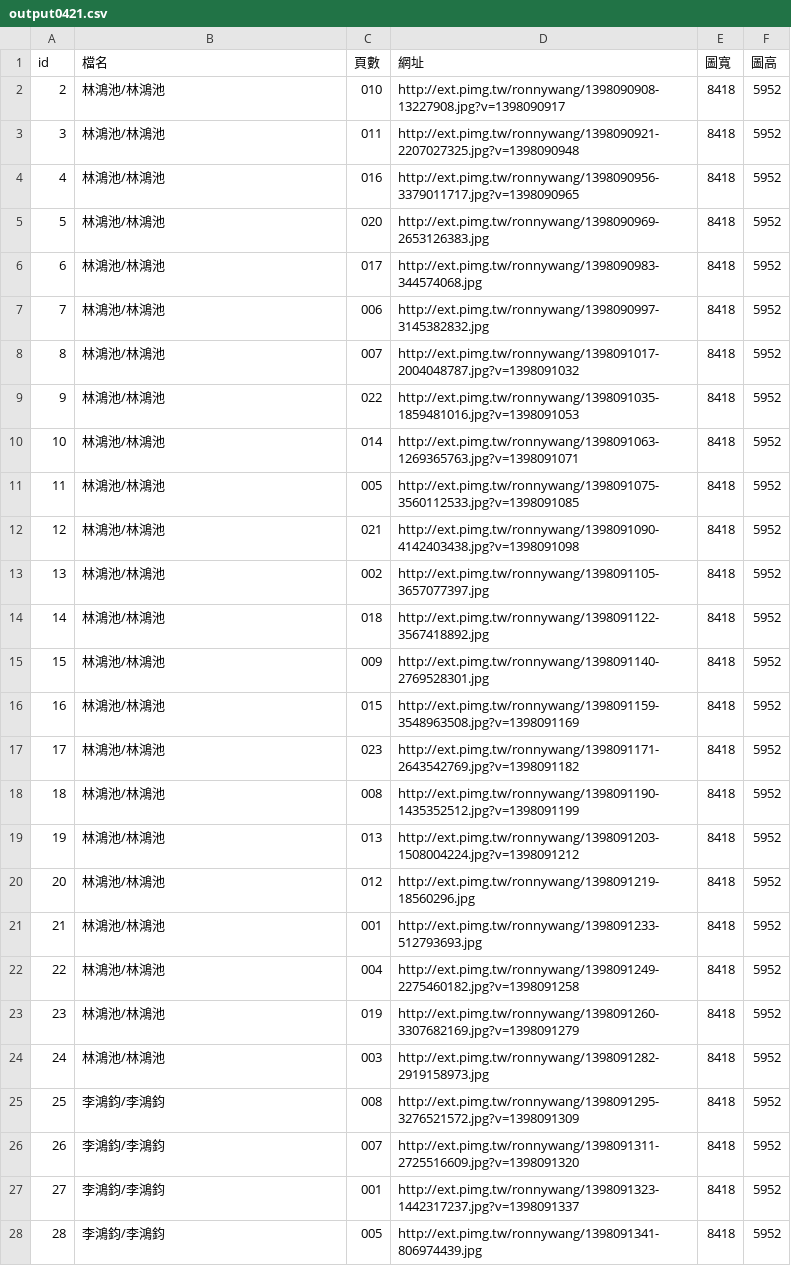
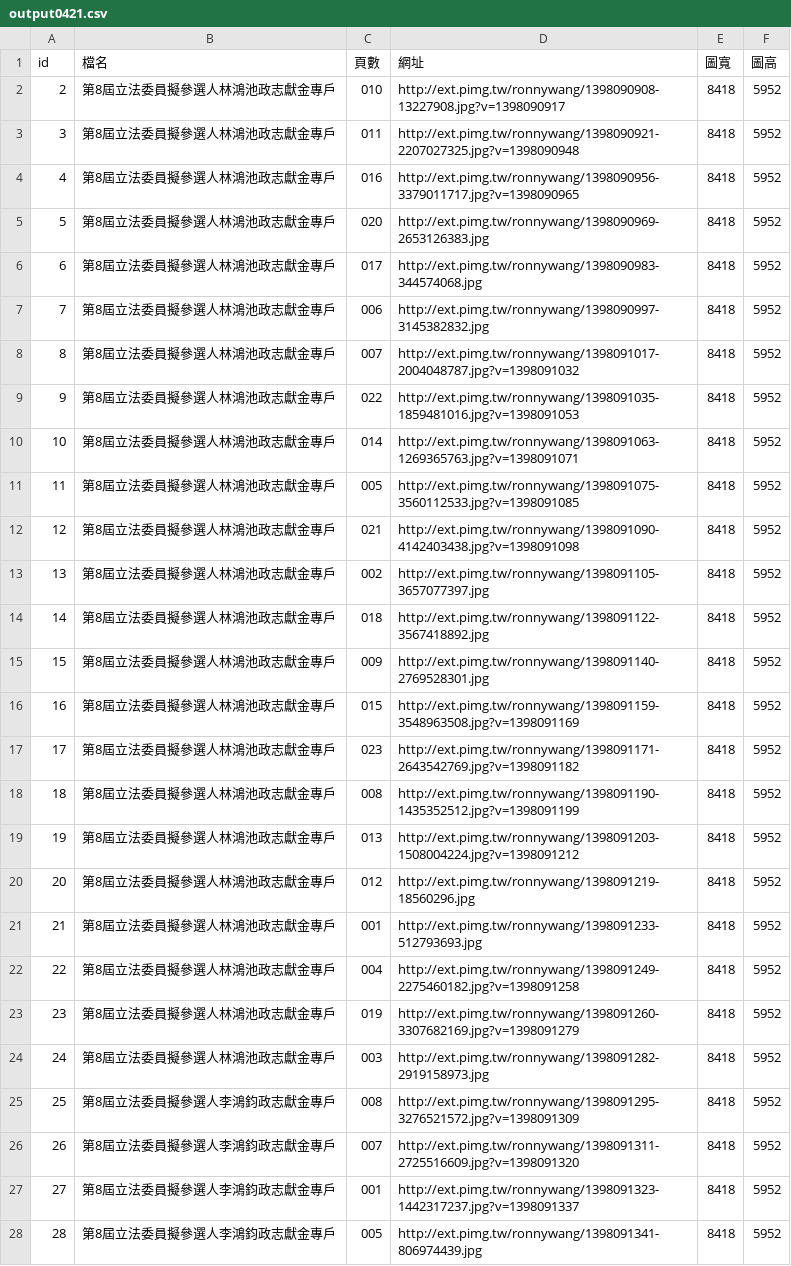
Before and after one commit to ronnywang/tw-campaign-finance, a CSV file: output0421.csv, drawn as a sheet; only a part is shown; the diff covers the shown part only.

Commit message:
換一個名字

```diff
--- a/output0421.csv
+++ b/output0421.csv
@@ -1,28 +1,28 @@
 id,檔名,頁數,網址,圖寬,圖高
-2,林鴻池/林鴻池,010,http://ext.pimg.tw/ronnywang/1398090908-13227908.jpg?v=1398090917,8418,5952
-3,林鴻池/林鴻池,011,http://ext.pimg.tw/ronnywang/1398090921-2207027325.jpg?v=1398090948,8418,5952
-4,林鴻池/林鴻池,016,http://ext.pimg.tw/ronnywang/1398090956-3379011717.jpg?v=1398090965,8418,5952
-5,林鴻池/林鴻池,020,http://ext.pimg.tw/ronnywang/1398090969-2653126383.jpg,8418,5952
-6,林鴻池/林鴻池,017,http://ext.pimg.tw/ronnywang/1398090983-344574068.jpg,8418,5952
-7,林鴻池/林鴻池,006,http://ext.pimg.tw/ronnywang/1398090997-3145382832.jpg,8418,5952
-8,林鴻池/林鴻池,007,http://ext.pimg.tw/ronnywang/1398091017-2004048787.jpg?v=1398091032,8418,5952
-9,林鴻池/林鴻池,022,http://ext.pimg.tw/ronnywang/1398091035-1859481016.jpg?v=1398091053,8418,5952
-10,林鴻池/林鴻池,014,http://ext.pimg.tw/ronnywang/1398091063-1269365763.jpg?v=1398091071,8418,5952
-11,林鴻池/林鴻池,005,http://ext.pimg.tw/ronnywang/1398091075-3560112533.jpg?v=1398091085,8418,5952
-12,林鴻池/林鴻池,021,http://ext.pimg.tw/ronnywang/1398091090-4142403438.jpg?v=1398091098,8418,5952
-13,林鴻池/林鴻池,002,http://ext.pimg.tw/ronnywang/1398091105-3657077397.jpg,8418,5952
-14,林鴻池/林鴻池,018,http://ext.pimg.tw/ronnywang/1398091122-3567418892.jpg,8418,5952
-15,林鴻池/林鴻池,009,http://ext.pimg.tw/ronnywang/1398091140-2769528301.jpg,8418,5952
-16,林鴻池/林鴻池,015,http://ext.pimg.tw/ronnywang/1398091159-3548963508.jpg?v=1398091169,8418,5952
-17,林鴻池/林鴻池,023,http://ext.pimg.tw/ronnywang/1398091171-2643542769.jpg?v=1398091182,8418,5952
-18,林鴻池/林鴻池,008,http://ext.pimg.tw/ronnywang/1398091190-1435352512.jpg?v=1398091199,8418,5952
-19,林鴻池/林鴻池,013,http://ext.pimg.tw/ronnywang/1398091203-1508004224.jpg?v=1398091212,8418,5952
-20,林鴻池/林鴻池,012,http://ext.pimg.tw/ronnywang/1398091219-18560296.jpg,8418,5952
-21,林鴻池/林鴻池,001,http://ext.pimg.tw/ronnywang/1398091233-512793693.jpg,8418,5952
-22,林鴻池/林鴻池,004,http://ext.pimg.tw/ronnywang/1398091249-2275460182.jpg?v=1398091258,8418,5952
-23,林鴻池/林鴻池,019,http://ext.pimg.tw/ronnywang/1398091260-3307682169.jpg?v=1398091279,8418,5952
-24,林鴻池/林鴻池,003,http://ext.pimg.tw/ronnywang/1398091282-2919158973.jpg,8418,5952
-25,李鴻鈞/李鴻鈞,008,http://ext.pimg.tw/ronnywang/1398091295-3276521572.jpg?v=1398091309,8418,5952
-26,李鴻鈞/李鴻鈞,007,http://ext.pimg.tw/ronnywang/1398091311-2725516609.jpg?v=1398091320,8418,5952
-27,李鴻鈞/李鴻鈞,001,http://ext.pimg.tw/ronnywang/1398091323-1442317237.jpg?v=1398091337,8418,5952
-28,李鴻鈞/李鴻鈞,005,http://ext.pimg.tw/ronnywang/1398091341-806974439.jpg,8418,5952
+2,第8屆立法委員擬參選人林鴻池政志獻金專戶,010,http://ext.pimg.tw/ronnywang/1398090908-13227908.jpg?v=1398090917,8418,5952
+3,第8屆立法委員擬參選人林鴻池政志獻金專戶,011,http://ext.pimg.tw/ronnywang/1398090921-2207027325.jpg?v=1398090948,8418,5952
+4,第8屆立法委員擬參選人林鴻池政志獻金專戶,016,http://ext.pimg.tw/ronnywang/1398090956-3379011717.jpg?v=1398090965,8418,5952
+5,第8屆立法委員擬參選人林鴻池政志獻金專戶,020,http://ext.pimg.tw/ronnywang/1398090969-2653126383.jpg,8418,5952
+6,第8屆立法委員擬參選人林鴻池政志獻金專戶,017,http://ext.pimg.tw/ronnywang/1398090983-344574068.jpg,8418,5952
+7,第8屆立法委員擬參選人林鴻池政志獻金專戶,006,http://ext.pimg.tw/ronnywang/1398090997-3145382832.jpg,8418,5952
+8,第8屆立法委員擬參選人林鴻池政志獻金專戶,007,http://ext.pimg.tw/ronnywang/1398091017-2004048787.jpg?v=1398091032,8418,5952
+9,第8屆立法委員擬參選人林鴻池政志獻金專戶,022,http://ext.pimg.tw/ronnywang/1398091035-1859481016.jpg?v=1398091053,8418,5952
+10,第8屆立法委員擬參選人林鴻池政志獻金專戶,014,http://ext.pimg.tw/ronnywang/1398091063-1269365763.jpg?v=1398091071,8418,5952
+11,第8屆立法委員擬參選人林鴻池政志獻金專戶,005,http://ext.pimg.tw/ronnywang/1398091075-3560112533.jpg?v=1398091085,8418,5952
+12,第8屆立法委員擬參選人林鴻池政志獻金專戶,021,http://ext.pimg.tw/ronnywang/1398091090-4142403438.jpg?v=1398091098,8418,5952
+13,第8屆立法委員擬參選人林鴻池政志獻金專戶,002,http://ext.pimg.tw/ronnywang/1398091105-3657077397.jpg,8418,5952
+14,第8屆立法委員擬參選人林鴻池政志獻金專戶,018,http://ext.pimg.tw/ronnywang/1398091122-3567418892.jpg,8418,5952
+15,第8屆立法委員擬參選人林鴻池政志獻金專戶,009,http://ext.pimg.tw/ronnywang/1398091140-2769528301.jpg,8418,5952
+16,第8屆立法委員擬參選人林鴻池政志獻金專戶,015,http://ext.pimg.tw/ronnywang/1398091159-3548963508.jpg?v=1398091169,8418,5952
+17,第8屆立法委員擬參選人林鴻池政志獻金專戶,023,http://ext.pimg.tw/ronnywang/1398091171-2643542769.jpg?v=1398091182,8418,5952
+18,第8屆立法委員擬參選人林鴻池政志獻金專戶,008,http://ext.pimg.tw/ronnywang/1398091190-1435352512.jpg?v=1398091199,8418,5952
+19,第8屆立法委員擬參選人林鴻池政志獻金專戶,013,http://ext.pimg.tw/ronnywang/1398091203-1508004224.jpg?v=1398091212,8418,5952
+20,第8屆立法委員擬參選人林鴻池政志獻金專戶,012,http://ext.pimg.tw/ronnywang/1398091219-18560296.jpg,8418,5952
+21,第8屆立法委員擬參選人林鴻池政志獻金專戶,001,http://ext.pimg.tw/ronnywang/1398091233-512793693.jpg,8418,5952
+22,第8屆立法委員擬參選人林鴻池政志獻金專戶,004,http://ext.pimg.tw/ronnywang/1398091249-2275460182.jpg?v=1398091258,8418,5952
+23,第8屆立法委員擬參選人林鴻池政志獻金專戶,019,http://ext.pimg.tw/ronnywang/1398091260-3307682169.jpg?v=1398091279,8418,5952
+24,第8屆立法委員擬參選人林鴻池政志獻金專戶,003,http://ext.pimg.tw/ronnywang/1398091282-2919158973.jpg,8418,5952
+25,第8屆立法委員擬參選人李鴻鈞政志獻金專戶,008,http://ext.pimg.tw/ronnywang/1398091295-3276521572.jpg?v=1398091309,8418,5952
+26,第8屆立法委員擬參選人李鴻鈞政志獻金專戶,007,http://ext.pimg.tw/ronnywang/1398091311-2725516609.jpg?v=1398091320,8418,5952
+27,第8屆立法委員擬參選人李鴻鈞政志獻金專戶,001,http://ext.pimg.tw/ronnywang/1398091323-1442317237.jpg?v=1398091337,8418,5952
+28,第8屆立法委員擬參選人李鴻鈞政志獻金專戶,005,http://ext.pimg.tw/ronnywang/1398091341-806974439.jpg,8418,5952
```
Also changed, not shown: 4 edited cells elsewhere in this file.
